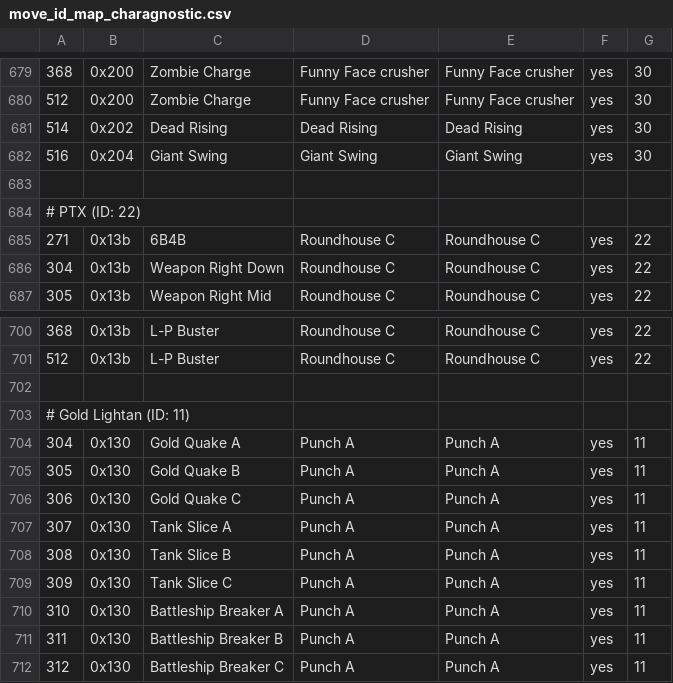
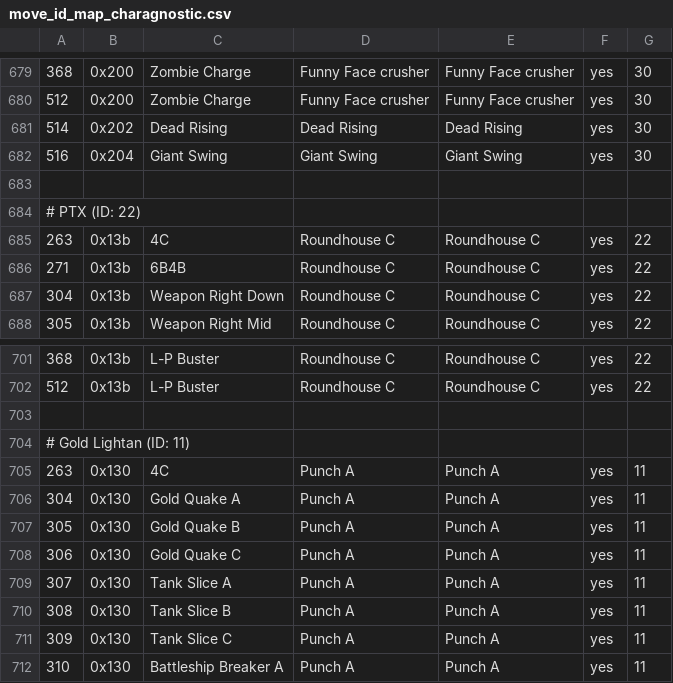
Before and after one commit to cce2955/TvCGUI-Main, a CSV file: tdp-modules/move_id_map_charagnostic.csv, drawn as a sheet; only a part is shown, gaps mark what is left out; the shorter side is filled out with more unchanged rows; the diff names each change by its address in the sheet, - before the commit and + after, or states it on an @@ line.

Commit message:
Some more tiny observations

```diff
--- a/tdp-modules/move_id_map_charagnostic.csv
+++ b/tdp-modules/move_id_map_charagnostic.csv
+row 685: 263 | 0x13b | 4C | Roundhouse C | Roundhouse C | yes | 22
+row 705: 263 | 0x130 | 4C | Punch A | Punch A | yes | 11
```
